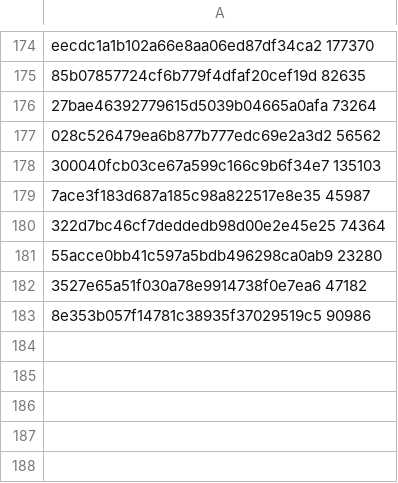
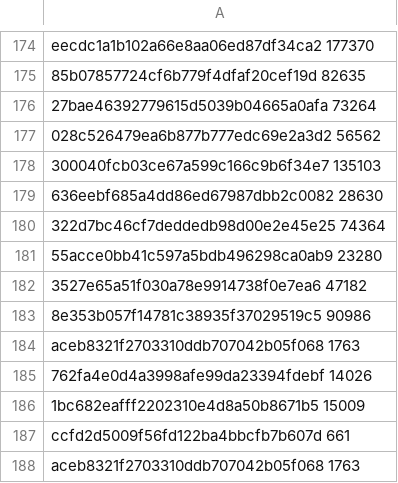
Before and after one commit to GintarasTTS/Gintaras_android, a TSV file: jvmtest/golden.tsv, drawn as a sheet; only a part is shown, gaps mark what is left out.

```diff
--- a/jvmtest/golden.tsv
+++ b/jvmtest/golden.tsv
@@ -178,3 +178,3 @@ eecdc1a1b102a66e8aa06ed87df34ca2 177370
 300040fcb03ce67a599c166c9b6f34e7 135103
-7ace3f183d687a185c98a822517e8e35 45987
+636eebf685a4dd86ed67987dbb2c0082 28630
 322d7bc46cf7deddedb98d00e2e45e25 74364
@@ -183 +183,6 @@ eecdc1a1b102a66e8aa06ed87df34ca2 177370
 8e353b057f14781c38935f37029519c5 90986
+aceb8321f2703310ddb707042b05f068 1763
+762fa4e0d4a3998afe99da23394fdebf 14026
+1bc682eafff2202310e4d8a50b8671b5 15009
+ccfd2d5009f56fd122ba4bbcfb7b607d 661
+aceb8321f2703310ddb707042b05f068 1763
```
Also changed, not shown: app/src/main/python/lt_tts/data/punct.tsv, jvmtest/cases.tsv, 4 other files.
